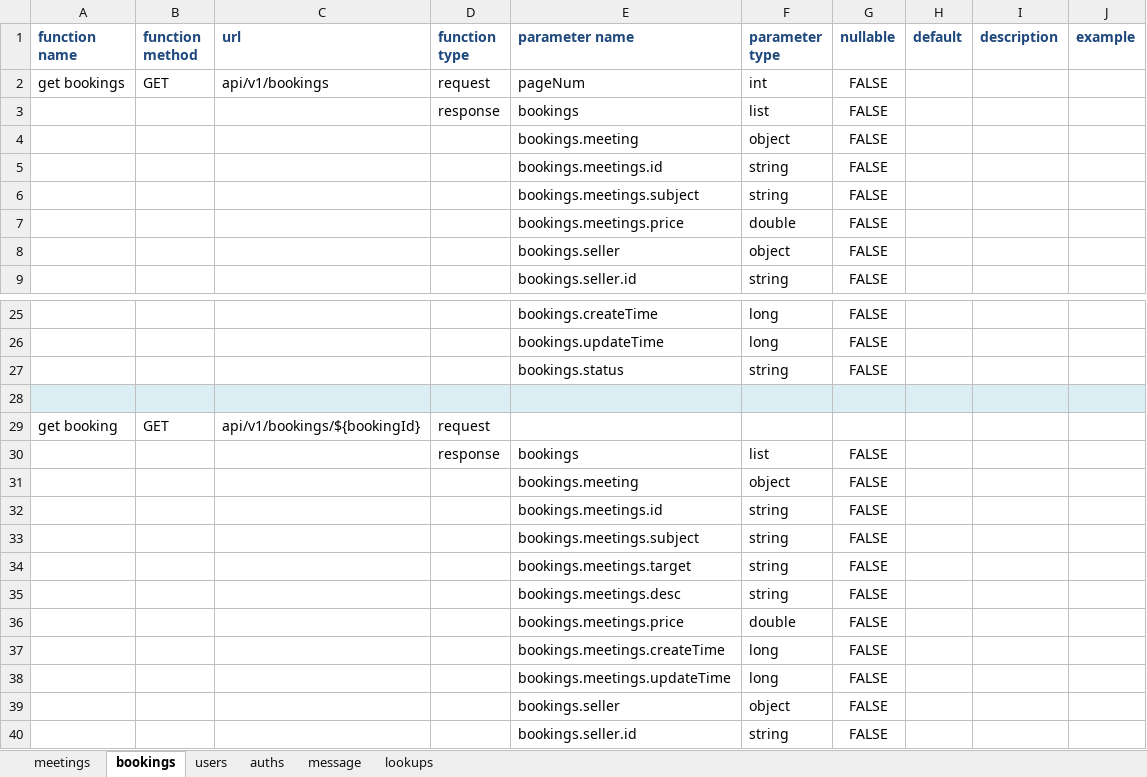
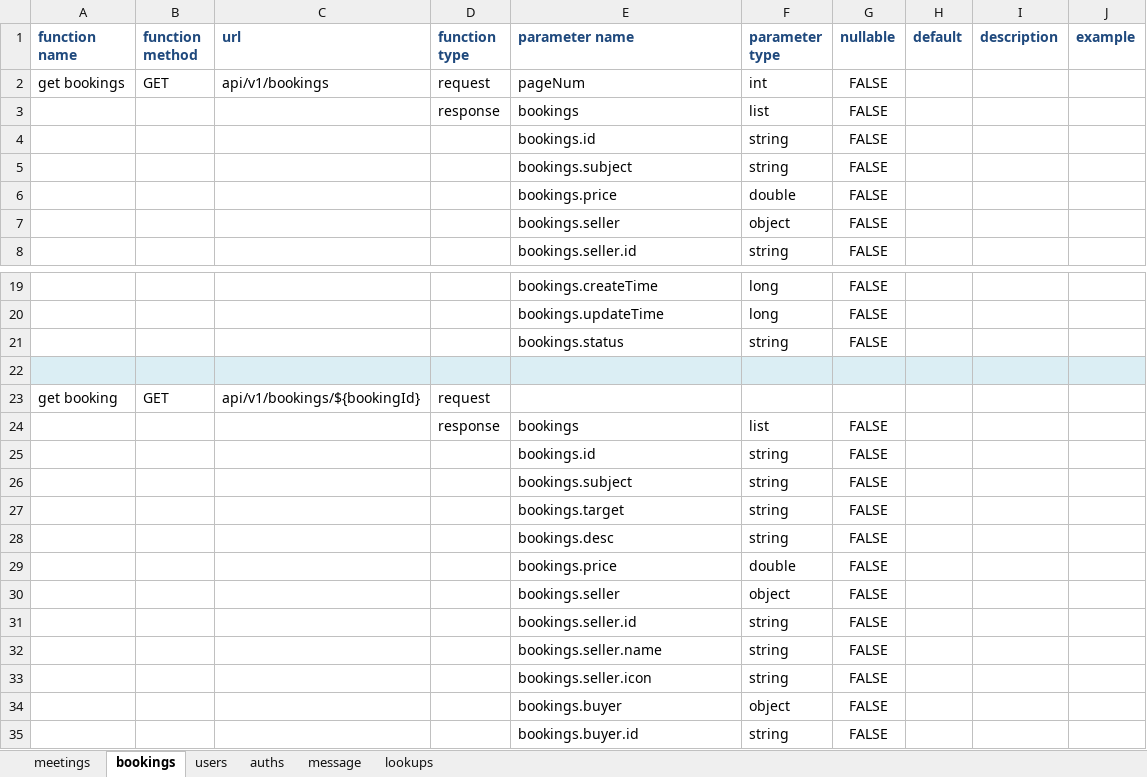
Before and after one commit to jasoncao/onion-ring, an Excel workbook: doc/interface/api.xlsx, sheet bookings, drawn as a sheet; only a part is shown, gaps mark what is left out; the shorter side is filled out with more unchanged rows; values as stored, in another font and other column widths than the file's, no borders; removed rows and columns are numbered as before the commit, all else as after; the diff covers the shown part only; the diff names each change by its address in the sheet, - before the commit and + after, or states it on an @@ line.

Commit message:
update booking api

```diff
--- a/doc/interface/api.xlsx (sheet bookings)
+++ b/doc/interface/api.xlsx (sheet bookings)
-row 4:  |  |  |  | bookings.meeting | object | FALSE
-E4 (parameter name): bookings.meetings.id
+E4 (parameter name): bookings.id
-E5 (parameter name): bookings.meetings.subject
+E5 (parameter name): bookings.subject
-E6 (parameter name): bookings.meetings.price
+E6 (parameter name): bookings.price
-row 31:  |  |  |  | bookings.meeting | object | FALSE
-E25 (parameter name): bookings.meetings.id
+E25 (parameter name): bookings.id
-E26 (parameter name): bookings.meetings.subject
+E26 (parameter name): bookings.subject
-E27 (parameter name): bookings.meetings.target
+E27 (parameter name): bookings.target
-E28 (parameter name): bookings.meetings.desc
+E28 (parameter name): bookings.desc
-E29 (parameter name): bookings.meetings.price
+E29 (parameter name): bookings.price
-row 37:  |  |  |  | bookings.meetings.createTime | long | FALSE
-row 38:  |  |  |  | bookings.meetings.updateTime | long | FALSE
```
Also changed, not shown: 10 removed rows and 8 edited cells elsewhere in this sheet, 7 other files.
